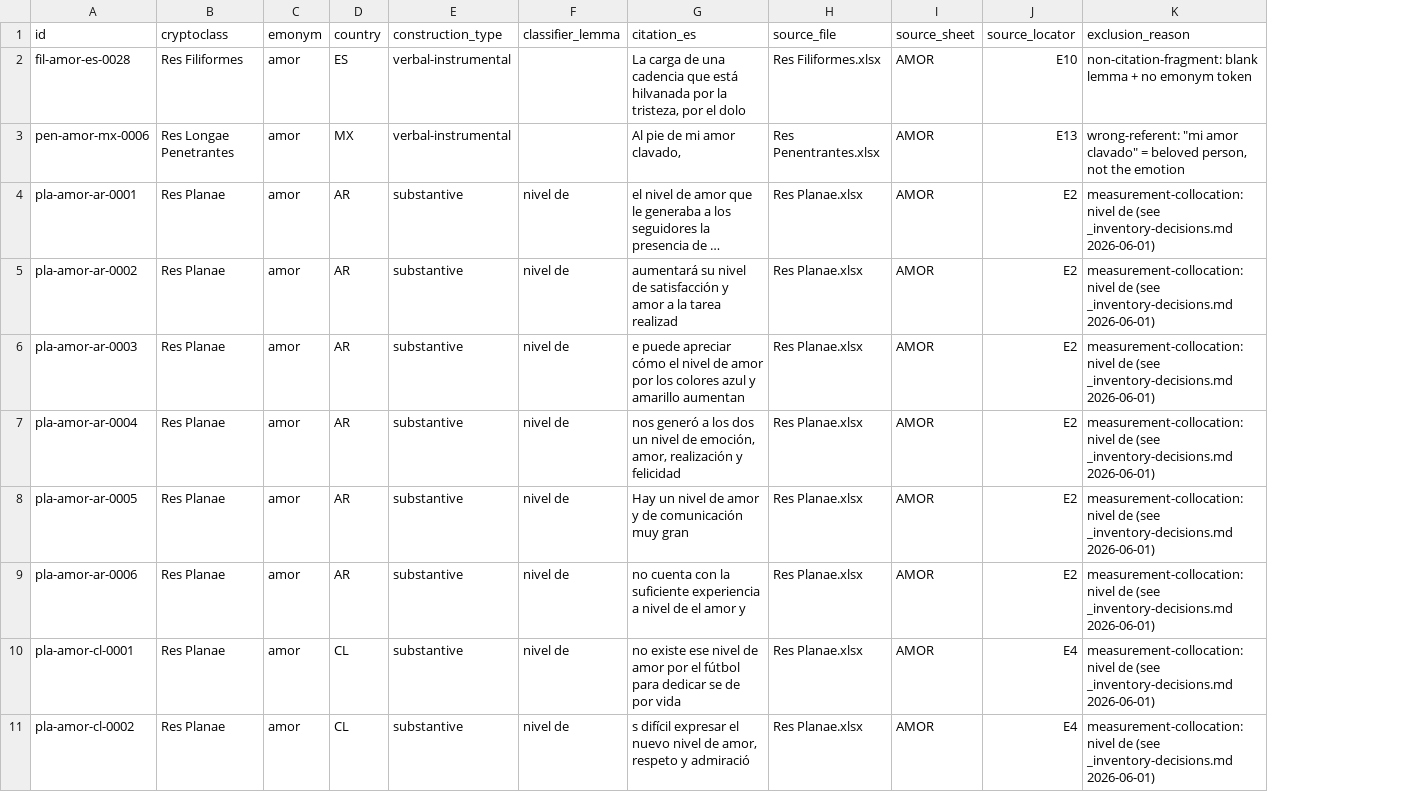
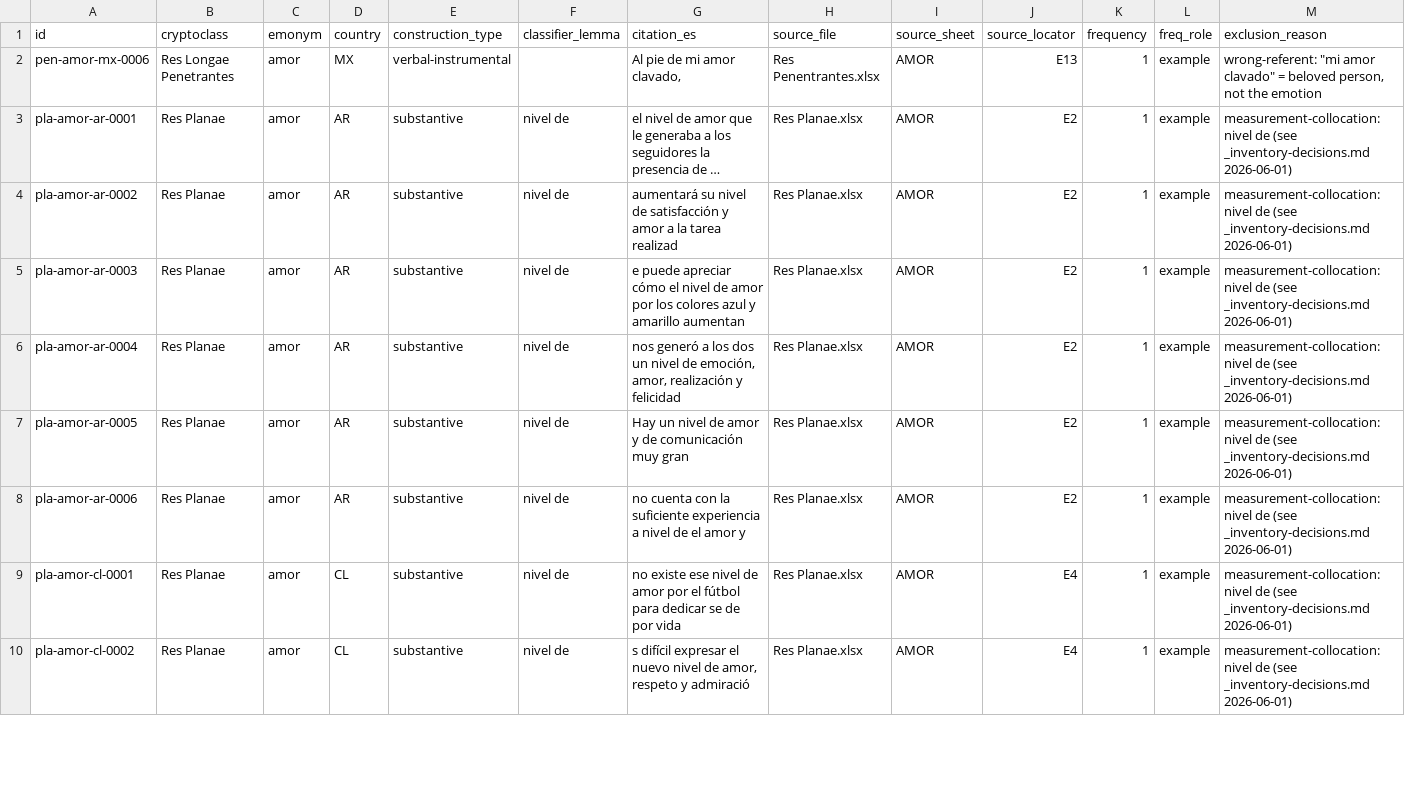
Before and after one commit to nlobach/crypto-classes, a TSV file: data/derived/gold-amor-excluded.tsv, drawn as a sheet; only a part is shown; long unchanged cells end in …; removed rows and columns are numbered as before the commit, all else as after; the diff names each change by its address in the sheet, - before the commit and + after, or states it on an @@ line.

```diff
--- a/data/derived/gold-amor-excluded.tsv
+++ b/data/derived/gold-amor-excluded.tsv
+column K (frequency), rows 2-10: all 1
+column L (freq_role), rows 2-10: all example
-row 2: fil-amor-es-0028 | Res Filiformes | amor | ES | verbal-instrumental |  | La carga de una cadencia que está hilvanada por la tristeza, por el dolo | Res Filiformes.xlsx | AMOR | E10 | non-citation-fragment: blank lemma + no emonym token
```
Also changed, not shown: data/derived/gold-alegría-excluded.tsv, data/derived/gold-ira-excluded.tsv, 13 other files.
